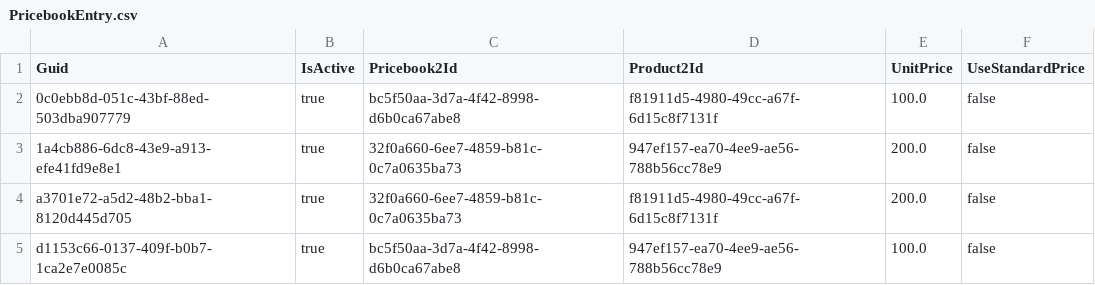
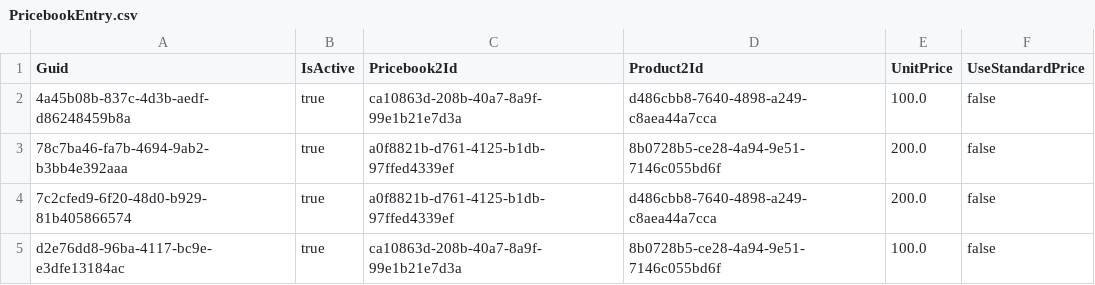
Before and after one commit to Mooverproject/Testapp, a CSV file: PricebookEntry.csv, drawn as a sheet.

Commit message:
Initializing control org data into the repository

```diff
--- a/PricebookEntry.csv
+++ b/PricebookEntry.csv
@@ -1,5 +1,5 @@
 Guid,IsActive,Pricebook2Id,Product2Id,UnitPrice,UseStandardPrice
-0c0ebb8d-051c-43bf-88ed-503dba907779,true,bc5f50aa-3d7a-4f42-8998-d6b0ca67abe8,f81911d5-4980-49cc-a67f-6d15c8f7131f,100.0,false
-1a4cb886-6dc8-43e9-a913-efe41fd9e8e1,true,32f0a660-6ee7-4859-b81c-0c7a0635ba73,947ef157-ea70-4ee9-ae56-788b56cc78e9,200.0,false
-a3701e72-a5d2-48b2-bba1-8120d445d705,true,32f0a660-6ee7-4859-b81c-0c7a0635ba73,f81911d5-4980-49cc-a67f-6d15c8f7131f,200.0,false
-d1153c66-0137-409f-b0b7-1ca2e7e0085c,true,bc5f50aa-3d7a-4f42-8998-d6b0ca67abe8,947ef157-ea70-4ee9-ae56-788b56cc78e9,100.0,false
+4a45b08b-837c-4d3b-aedf-d86248459b8a,true,ca10863d-208b-40a7-8a9f-99e1b21e7d3a,d486cbb8-7640-4898-a249-c8aea44a7cca,100.0,false
+78c7ba46-fa7b-4694-9ab2-b3bb4e392aaa,true,a0f8821b-d761-4125-b1db-97ffed4339ef,8b0728b5-ce28-4a94-9e51-7146c055bd6f,200.0,false
+7c2cfed9-6f20-48d0-b929-81b405866574,true,a0f8821b-d761-4125-b1db-97ffed4339ef,d486cbb8-7640-4898-a249-c8aea44a7cca,200.0,false
+d2e76dd8-96ba-4117-bc9e-e3dfe13184ac,true,ca10863d-208b-40a7-8a9f-99e1b21e7d3a,8b0728b5-ce28-4a94-9e51-7146c055bd6f,100.0,false
```
Also changed, not shown: Product2.csv, 1 other file.
